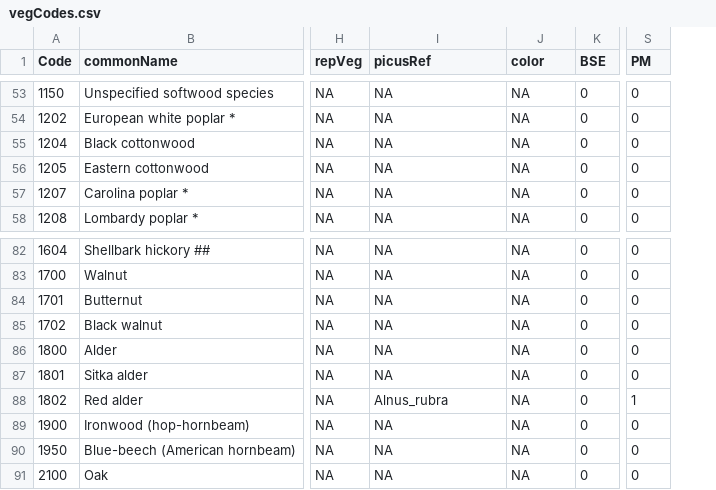
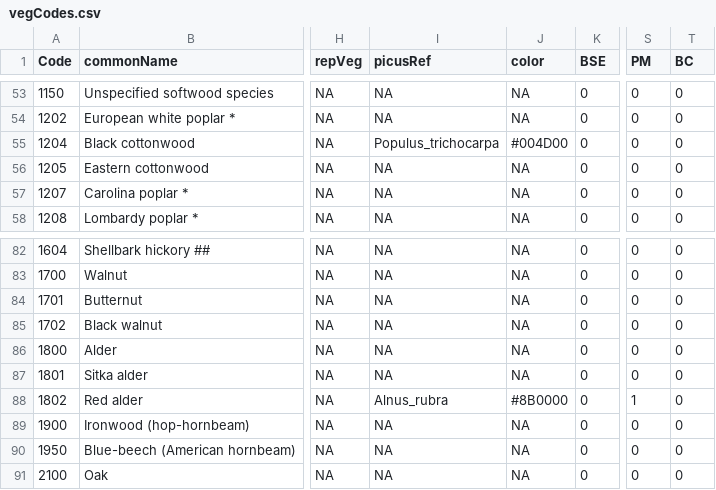
Before and after one commit to dcyr/LANDIS-II_IA_generalUseFiles, a CSV file: vegCodes.csv, drawn as a sheet; only a part is shown, gaps mark what is left out; the diff covers the shown part only; the diff names each change by its address in the sheet, - before the commit and + after, or states it on an @@ line.

```diff
--- a/vegCodes.csv
+++ b/vegCodes.csv
+column T (BC), rows 53-58: all 0; rows 82-91: all 0
-I55 (picusRef): NA
+I55 (picusRef): Populus_trichocarpa
-J55 (color): NA
+J55 (color): #004D00
-J88 (color): NA
+J88 (color): #8B0000
```
Also changed, not shown: 21 edited cells elsewhere in this file.
